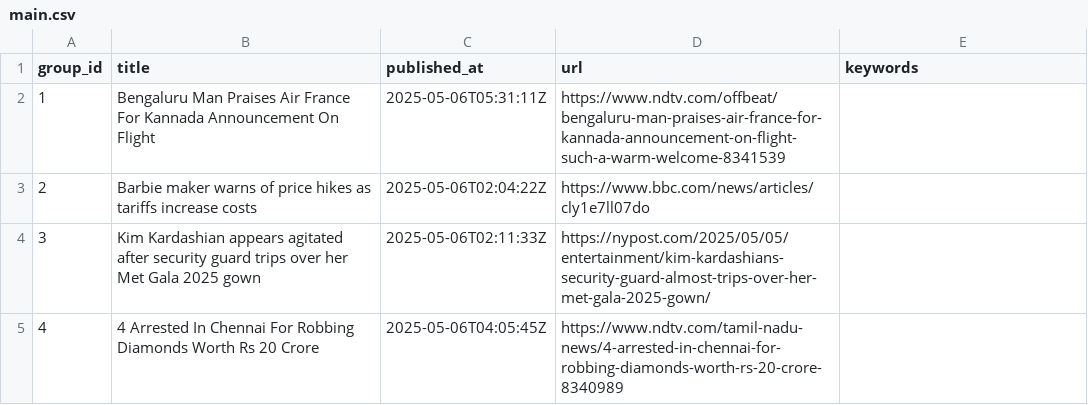
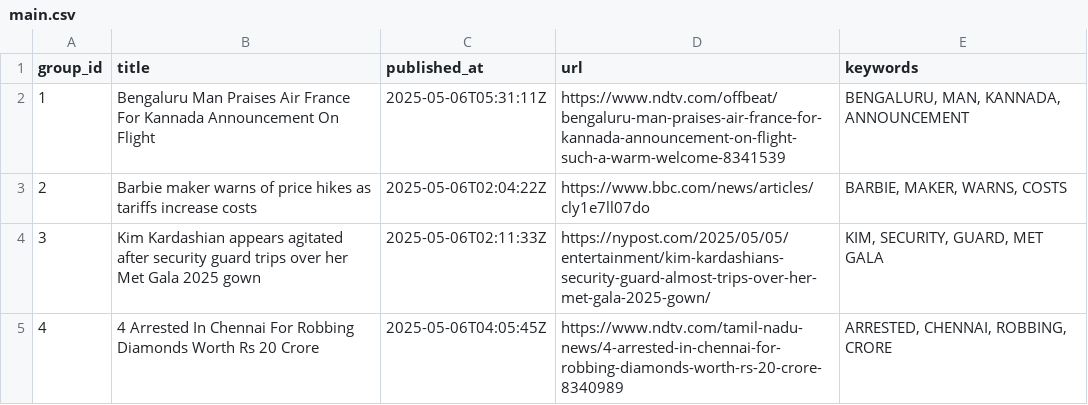
Before and after one commit to lileungws/whatsnews01, a CSV file: web/data/main.csv, drawn as a sheet.

Commit message:
Update keywords main.csv

```diff
--- a/web/data/main.csv
+++ b/web/data/main.csv
@@ -1,5 +1,5 @@
 group_id,title,published_at,url,keywords
-1,Bengaluru Man Praises Air France For Kannada Announcement On Flight,2025-05-06T05:31:11Z,https://www.ndtv.com/offbeat/bengaluru-man-praises-air-france-for-kannada-announcement-on-flight-such-a-warm-welcome-8341539,
-2,Barbie maker warns of price hikes as tariffs increase costs,2025-05-06T02:04:22Z,https://www.bbc.com/news/articles/cly1e7ll07do,
-3,Kim Kardashian appears agitated after security guard trips over her Met Gala 2025 gown,2025-05-06T02:11:33Z,https://nypost.com/2025/05/05/entertainment/kim-kardashians-security-guard-almost-trips-over-her-met-gala-2025-gown/,
-4,4 Arrested In Chennai For Robbing Diamonds Worth Rs 20 Crore,2025-05-06T04:05:45Z,https://www.ndtv.com/tamil-nadu-news/4-arrested-in-chennai-for-robbing-diamonds-worth-rs-20-crore-8340989,
+1,Bengaluru Man Praises Air France For Kannada Announcement On Flight,2025-05-06T05:31:11Z,https://www.ndtv.com/offbeat/bengaluru-man-praises-air-france-for-kannada-announcement-on-flight-such-a-warm-welcome-8341539,"BENGALURU, MAN, KANNADA, ANNOUNCEMENT"
+2,Barbie maker warns of price hikes as tariffs increase costs,2025-05-06T02:04:22Z,https://www.bbc.com/news/articles/cly1e7ll07do,"BARBIE, MAKER, WARNS, COSTS"
+3,Kim Kardashian appears agitated after security guard trips over her Met Gala 2025 gown,2025-05-06T02:11:33Z,https://nypost.com/2025/05/05/entertainment/kim-kardashians-security-guard-almost-trips-over-her-met-gala-2025-gown/,"KIM, SECURITY, GUARD, MET GALA"
+4,4 Arrested In Chennai For Robbing Diamonds Worth Rs 20 Crore,2025-05-06T04:05:45Z,https://www.ndtv.com/tamil-nadu-news/4-arrested-in-chennai-for-robbing-diamonds-worth-rs-20-crore-8340989,"ARRESTED, CHENNAI, ROBBING, CRORE"
```
Also changed, not shown: history/history.csv.
